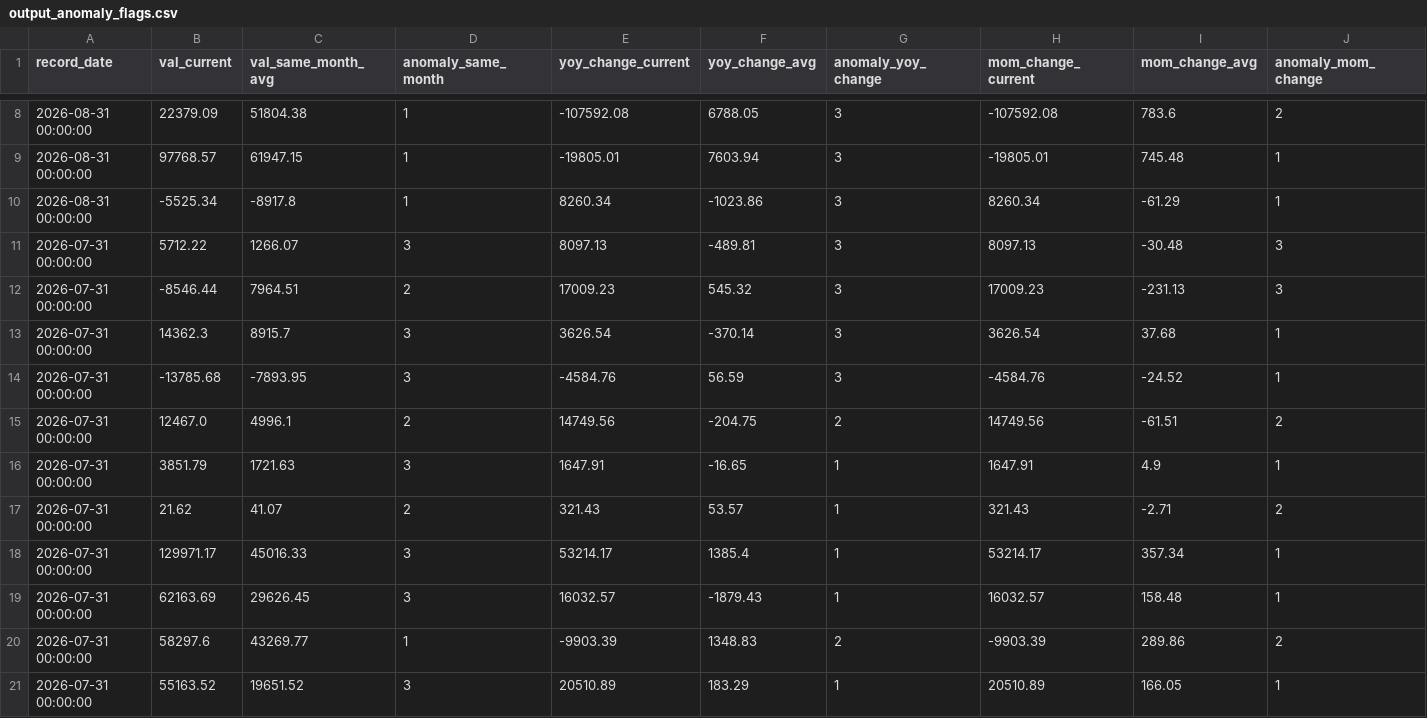
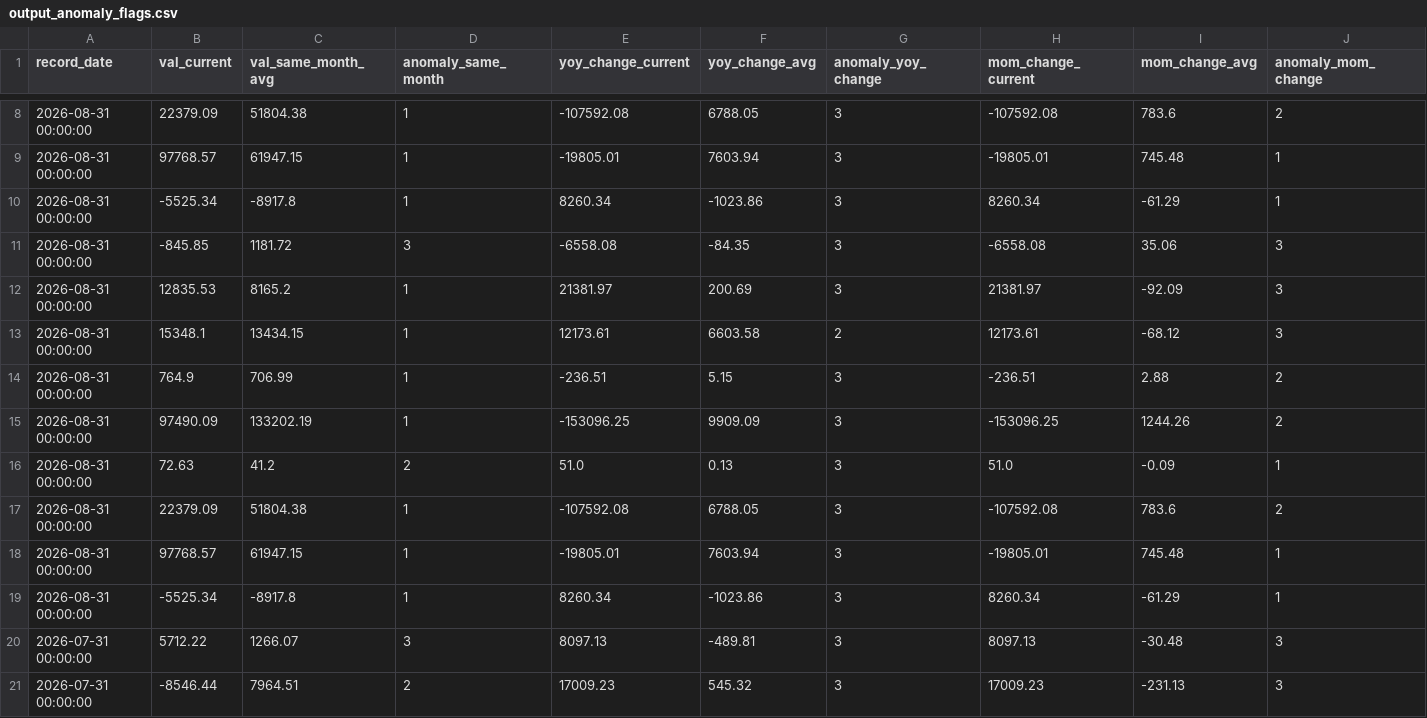
Before and after one commit to raxelraxel/MTS-tracker, a CSV file: data/output_anomaly_flags.csv, drawn as a sheet; only a part is shown, gaps mark what is left out; the shorter side is filled out with more unchanged rows; rows hold the shown columns only; the diff names each change by its address in the sheet, - before the commit and + after, or states it on an @@ line.

```diff
--- a/data/output_anomaly_flags.csv
+++ b/data/output_anomaly_flags.csv
+row 11: 2026-08-31 00:00:00 | -845.85 | 1181.72 | 3 | -6558.08 | -84.35 | 3 | -6558.08 | 35.06 | 3
+row 12: 2026-08-31 00:00:00 | 12835.53 | 8165.2 | 1 | 21381.97 | 200.69 | 3 | 21381.97 | -92.09 | 3
+row 13: 2026-08-31 00:00:00 | 15348.1 | 13434.15 | 1 | 12173.61 | 6603.58 | 2 | 12173.61 | -68.12 | 3
+row 14: 2026-08-31 00:00:00 | 764.9 | 706.99 | 1 | -236.51 | 5.15 | 3 | -236.51 | 2.88 | 2
+row 15: 2026-08-31 00:00:00 | 97490.09 | 133202.19 | 1 | -153096.25 | 9909.09 | 3 | -153096.25 | 1244.26 | 2
+row 16: 2026-08-31 00:00:00 | 72.63 | 41.2 | 2 | 51.0 | 0.13 | 3 | 51.0 | -0.09 | 1
+row 17: 2026-08-31 00:00:00 | 22379.09 | 51804.38 | 1 | -107592.08 | 6788.05 | 3 | -107592.08 | 783.6 | 2
+row 18: 2026-08-31 00:00:00 | 97768.57 | 61947.15 | 1 | -19805.01 | 7603.94 | 3 | -19805.01 | 745.48 | 1
+row 19: 2026-08-31 00:00:00 | -5525.34 | -8917.8 | 1 | 8260.34 | -1023.86 | 3 | 8260.34 | -61.29 | 1
```
Also changed, not shown: 2 other files.
